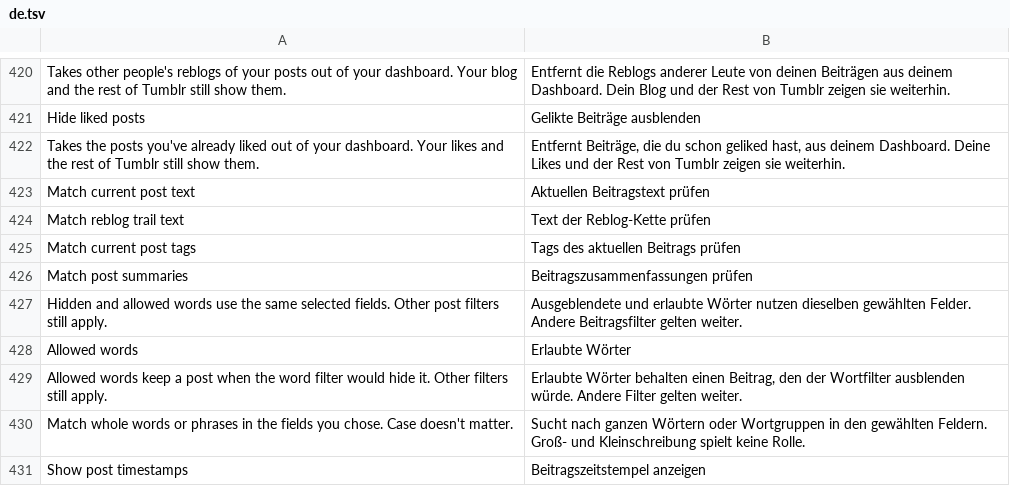
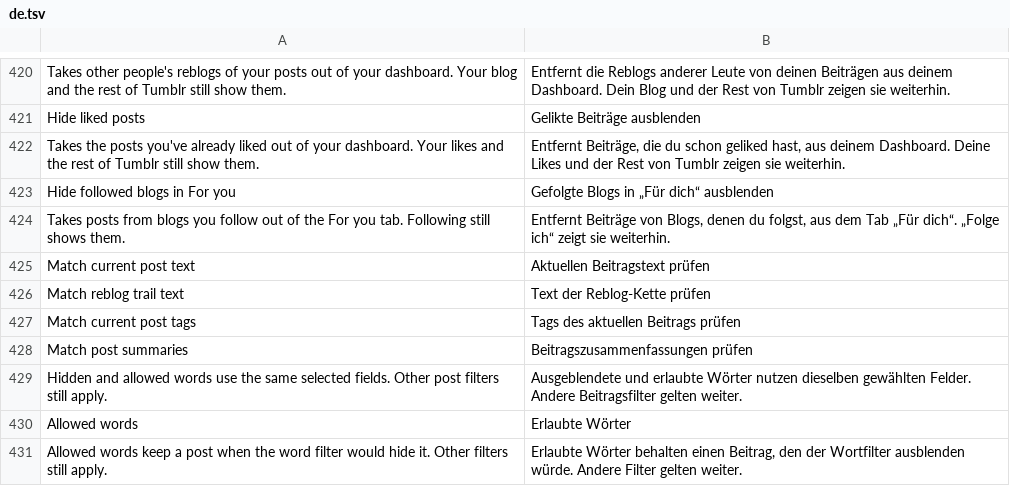
Before and after one commit to SysAdminDoc/HushTumblr, a TSV file: extensions/shared/library/src/main/l10n/de.tsv, drawn as a sheet; only a part is shown, gaps mark what is left out; the shorter side is filled out with more unchanged rows; the diff names each change by its address in the sheet, - before the commit and + after, or states it on an @@ line.

```diff
--- a/extensions/shared/library/src/main/l10n/de.tsv
+++ b/extensions/shared/library/src/main/l10n/de.tsv
+row 423: Hide followed blogs in For you | Gefolgte Blogs in „Für dich“ ausblenden
+row 424: Takes posts from blogs you follow out of the For you tab. Following still shows them. | Entfernt Beiträge von Blogs, denen du folgst, aus dem Tab „Für dich“. „Folge ich“ zeigt sie weiterhin.
```
Also changed, not shown: extensions/shared/library/src/main/l10n/es.tsv, extensions/shared/library/src/main/l10n/in.tsv, 27 other files.
